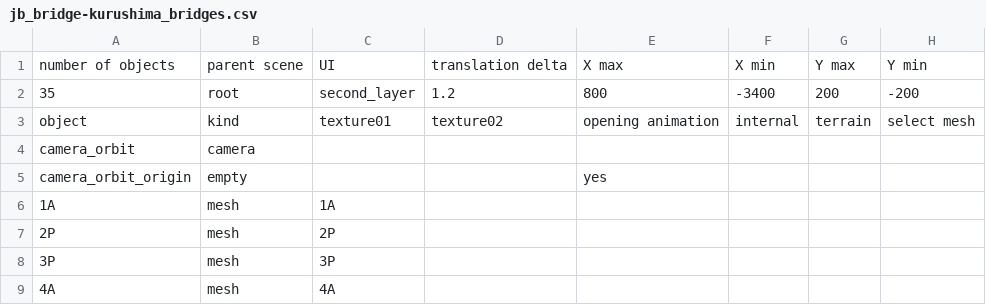
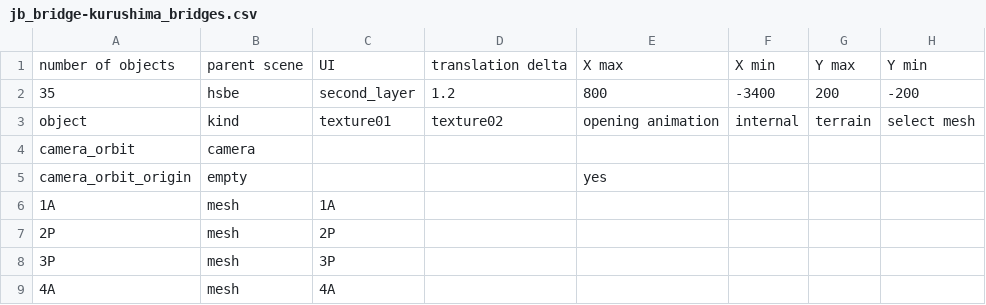
Before and after one commit to takuhanai/JB_Bridge, a CSV file: resource/scenes/jb_bridge-kurushima_bridges.csv, drawn as a sheet; only a part is shown; the diff names each change by its address in the sheet, - before the commit and + after, or states it on an @@ line.

```diff
--- a/resource/scenes/jb_bridge-kurushima_bridges.csv
+++ b/resource/scenes/jb_bridge-kurushima_bridges.csv
-B2: root
+B2: hsbe
```
Also changed, not shown: resource/UI/UI/UI-second_layer.csv, resource/scenes/jb_bridge-hsbe.csv, 48 other files.
